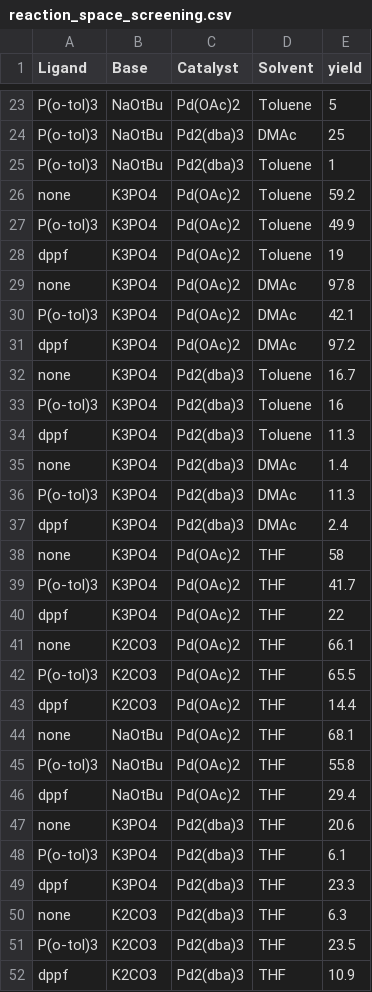
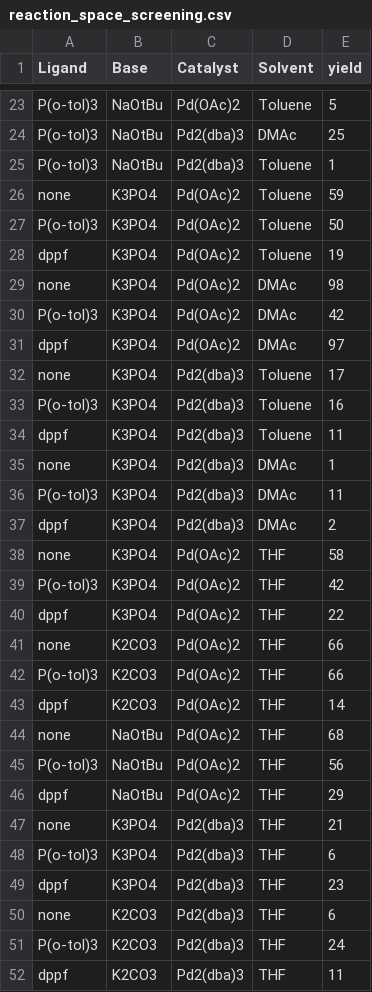
Before and after one commit to polybot-nexus/co-polymer-set-transformer, a CSV file: datasets/polymerization_design_space/reaction_space_screening.csv, drawn as a sheet; only a part is shown, gaps mark what is left out; the diff covers the shown part only.

Commit message:
update reaction_screening_dataset

```diff
--- a/datasets/polymerization_design_space/reaction_space_screening.csv
+++ b/datasets/polymerization_design_space/reaction_space_screening.csv
@@ -25,28 +25,28 @@ P(o-tol)3,NaOtBu,Pd2(dba)3,DMAc,25
 P(o-tol)3,NaOtBu,Pd2(dba)3,Toluene,1
-none,K3PO4,Pd(OAc)2,Toluene,59.2
-P(o-tol)3,K3PO4,Pd(OAc)2,Toluene,49.9
+none,K3PO4,Pd(OAc)2,Toluene,59
+P(o-tol)3,K3PO4,Pd(OAc)2,Toluene,50
 dppf,K3PO4,Pd(OAc)2,Toluene,19
-none,K3PO4,Pd(OAc)2,DMAc,97.8
-P(o-tol)3,K3PO4,Pd(OAc)2,DMAc,42.1
-dppf,K3PO4,Pd(OAc)2,DMAc,97.2
-none,K3PO4,Pd2(dba)3,Toluene,16.7
+none,K3PO4,Pd(OAc)2,DMAc,98
+P(o-tol)3,K3PO4,Pd(OAc)2,DMAc,42
+dppf,K3PO4,Pd(OAc)2,DMAc,97
+none,K3PO4,Pd2(dba)3,Toluene,17
 P(o-tol)3,K3PO4,Pd2(dba)3,Toluene,16
-dppf,K3PO4,Pd2(dba)3,Toluene,11.3
-none,K3PO4,Pd2(dba)3,DMAc,1.4
-P(o-tol)3,K3PO4,Pd2(dba)3,DMAc,11.3
-dppf,K3PO4,Pd2(dba)3,DMAc,2.4
+dppf,K3PO4,Pd2(dba)3,Toluene,11
+none,K3PO4,Pd2(dba)3,DMAc,1
+P(o-tol)3,K3PO4,Pd2(dba)3,DMAc,11
+dppf,K3PO4,Pd2(dba)3,DMAc,2
 none,K3PO4,Pd(OAc)2,THF,58
-P(o-tol)3,K3PO4,Pd(OAc)2,THF,41.7
+P(o-tol)3,K3PO4,Pd(OAc)2,THF,42
 dppf,K3PO4,Pd(OAc)2,THF,22
-none,K2CO3,Pd(OAc)2,THF,66.1
-P(o-tol)3,K2CO3,Pd(OAc)2,THF,65.5
-dppf,K2CO3,Pd(OAc)2,THF,14.4
-none,NaOtBu,Pd(OAc)2,THF,68.1
-P(o-tol)3,NaOtBu,Pd(OAc)2,THF,55.8
-dppf,NaOtBu,Pd(OAc)2,THF,29.4
-none,K3PO4,Pd2(dba)3,THF,20.6
-P(o-tol)3,K3PO4,Pd2(dba)3,THF,6.1
-dppf,K3PO4,Pd2(dba)3,THF,23.3
-none,K2CO3,Pd2(dba)3,THF,6.3
-P(o-tol)3,K2CO3,Pd2(dba)3,THF,23.5
-dppf,K2CO3,Pd2(dba)3,THF,10.9
+none,K2CO3,Pd(OAc)2,THF,66
+P(o-tol)3,K2CO3,Pd(OAc)2,THF,66
+dppf,K2CO3,Pd(OAc)2,THF,14
+none,NaOtBu,Pd(OAc)2,THF,68
+P(o-tol)3,NaOtBu,Pd(OAc)2,THF,56
+dppf,NaOtBu,Pd(OAc)2,THF,29
+none,K3PO4,Pd2(dba)3,THF,21
+P(o-tol)3,K3PO4,Pd2(dba)3,THF,6
+dppf,K3PO4,Pd2(dba)3,THF,23
+none,K2CO3,Pd2(dba)3,THF,6
+P(o-tol)3,K2CO3,Pd2(dba)3,THF,24
+dppf,K2CO3,Pd2(dba)3,THF,11
```
Also changed, not shown: 3 edited cells elsewhere in this file.
